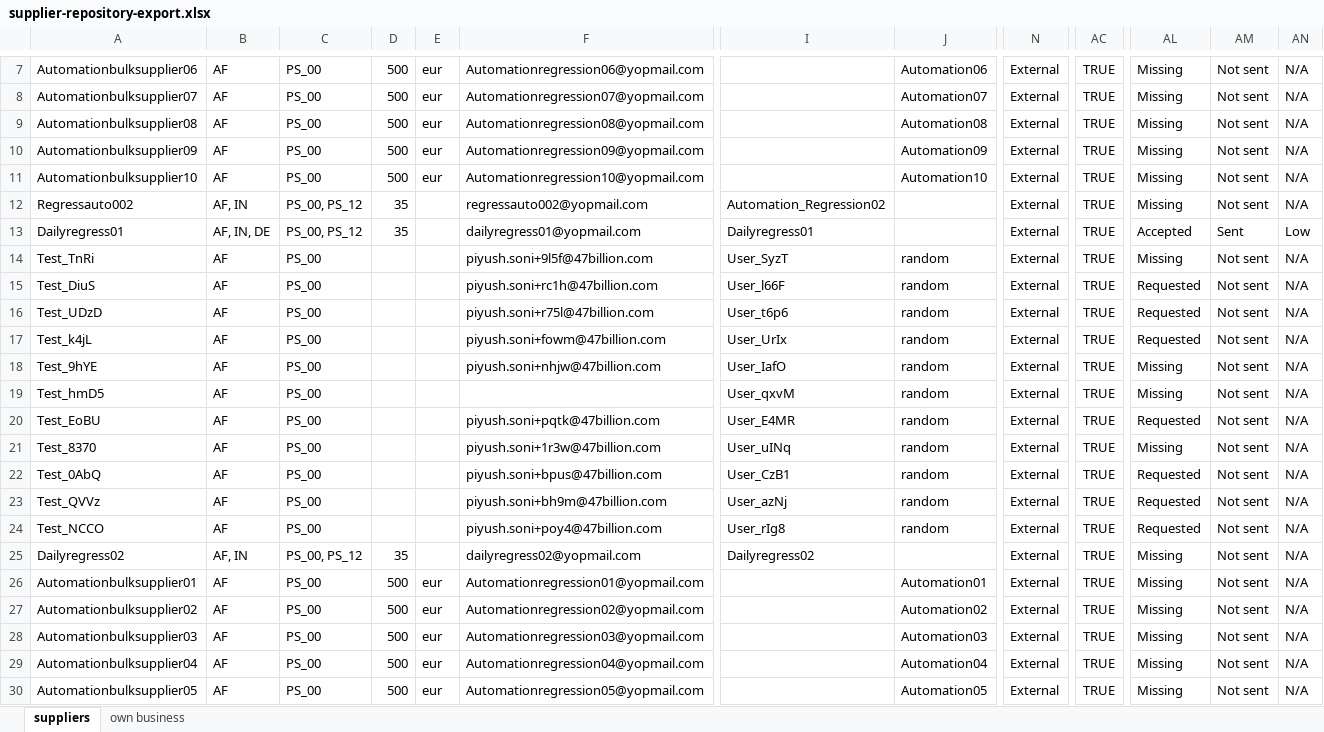
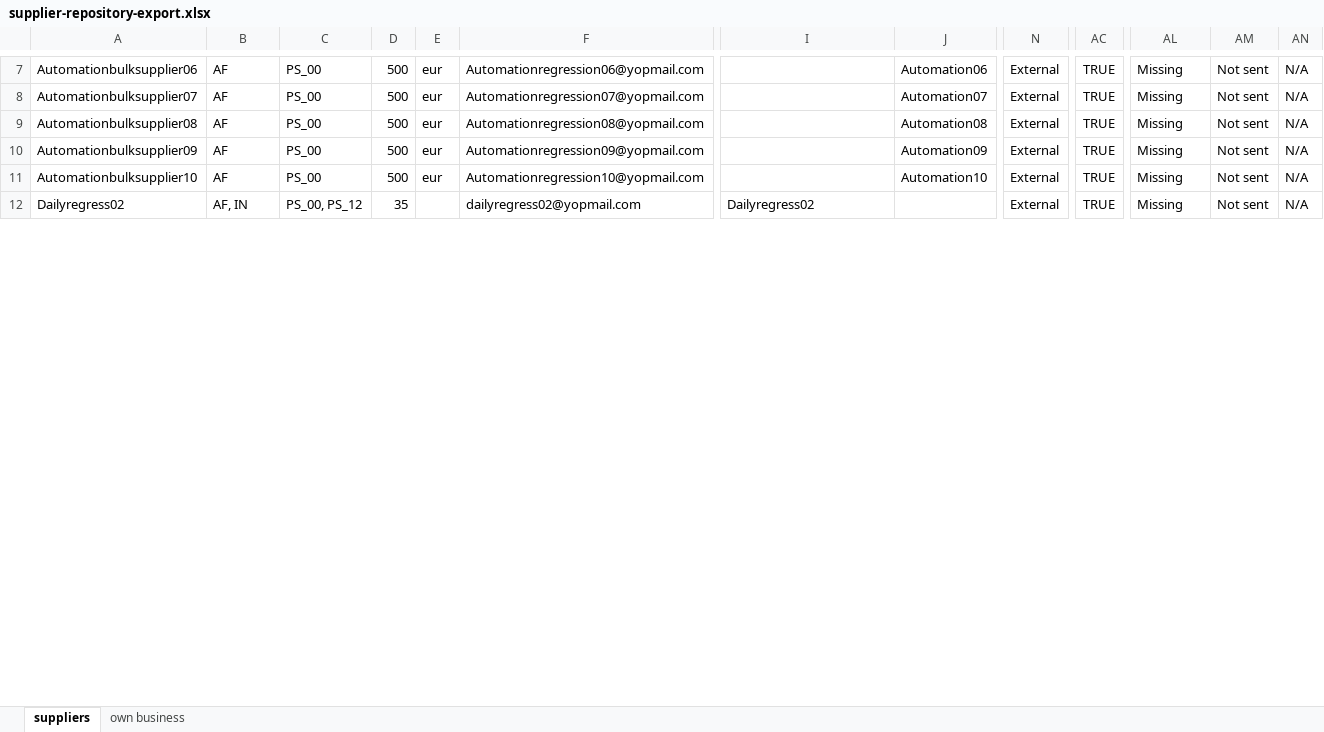
Before and after one commit to piyush006/Daato_Automation, an Excel workbook: downloads/supplier-repository-export.xlsx, sheet suppliers, drawn as a sheet; only a part is shown, gaps mark what is left out; values as stored, in another font and other column widths than the file's, no borders; rows hold the shown columns only; the diff covers the shown part only; the diff names each change by its address in the sheet, - before the commit and + after, or states it on an @@ line.

Commit message:
New xlsx path

```diff
--- a/downloads/supplier-repository-export.xlsx (sheet suppliers)
+++ b/downloads/supplier-repository-export.xlsx (sheet suppliers)
-row 12: Regressauto002 | AF, IN | PS_00, PS_12 | 35 |  | regressauto002@yopmail.com | Automation_Regression02 |  | External | TRUE | Missing | Not sent | N/A
-row 13: Dailyregress01 | AF, IN, DE | PS_00, PS_12 | 35 |  | dailyregress01@yopmail.com | Dailyregress01 |  | External | TRUE | Accepted | Sent | Low
-row 14: Test_TnRi | AF | PS_00 |  |  | piyush.soni+9l5f@47billion.com | User_SyzT | random | External | TRUE | Missing | Not sent | N/A
-row 15: Test_DiuS | AF | PS_00 |  |  | piyush.soni+rc1h@47billion.com | User_l66F | random | External | TRUE | Requested | Not sent | N/A
-row 16: Test_UDzD | AF | PS_00 |  |  | piyush.soni+r75l@47billion.com | User_t6p6 | random | External | TRUE | Requested | Not sent | N/A
-row 17: Test_k4jL | AF | PS_00 |  |  | piyush.soni+fowm@47billion.com | User_UrIx | random | External | TRUE | Requested | Not sent | N/A
-row 18: Test_9hYE | AF | PS_00 |  |  | piyush.soni+nhjw@47billion.com | User_IafO | random | External | TRUE | Missing | Not sent | N/A
-row 19: Test_hmD5 | AF | PS_00 |  |  |  | User_qxvM | random | External | TRUE | Missing | Not sent | N/A
-row 20: Test_EoBU | AF | PS_00 |  |  | piyush.soni+pqtk@47billion.com | User_E4MR | random | External | TRUE | Requested | Not sent | N/A
-row 21: Test_8370 | AF | PS_00 |  |  | piyush.soni+1r3w@47billion.com | User_uINq | random | External | TRUE | Missing | Not sent | N/A
-row 22: Test_0AbQ | AF | PS_00 |  |  | piyush.soni+bpus@47billion.com | User_CzB1 | random | External | TRUE | Requested | Not sent | N/A
-row 23: Test_QVVz | AF | PS_00 |  |  | piyush.soni+bh9m@47billion.com | User_azNj | random | External | TRUE | Requested | Not sent | N/A
-row 24: Test_NCCO | AF | PS_00 |  |  | piyush.soni+poy4@47billion.com | User_rIg8 | random | External | TRUE | Requested | Not sent | N/A
-row 26: Automationbulksupplier01 | AF | PS_00 | 500 | eur | Automationregression01@yopmail.com |  | Automation01 | External | TRUE | Missing | Not sent | N/A
-row 27: Automationbulksupplier02 | AF | PS_00 | 500 | eur | Automationregression02@yopmail.com |  | Automation02 | External | TRUE | Missing | Not sent | N/A
-row 28: Automationbulksupplier03 | AF | PS_00 | 500 | eur | Automationregression03@yopmail.com |  | Automation03 | External | TRUE | Missing | Not sent | N/A
-row 29: Automationbulksupplier04 | AF | PS_00 | 500 | eur | Automationregression04@yopmail.com |  | Automation04 | External | TRUE | Missing | Not sent | N/A
-row 30: Automationbulksupplier05 | AF | PS_00 | 500 | eur | Automationregression05@yopmail.com |  | Automation05 | External | TRUE | Missing | Not sent | N/A
```
Also changed, not shown: 16 removed rows and 32 edited cells elsewhere in this sheet, sheet own business, 24 other files.
